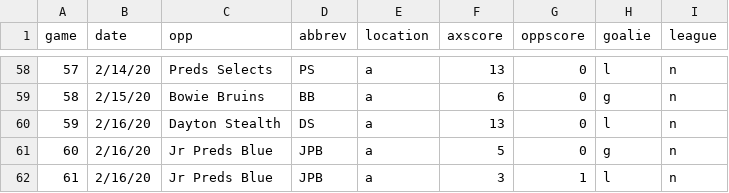
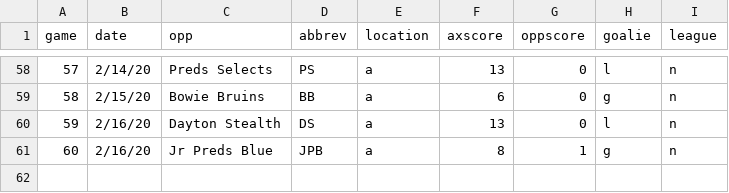
Before and after one commit to werntzp/hockey-stats, a CSV file: games.csv, drawn as a sheet; only a part is shown, gaps mark what is left out.

Commit message:
Update games.csv

```diff
--- a/games.csv
+++ b/games.csv
@@ -60,3 +60,2 @@ game,date,opp,abbrev,location,axscore,oppscore,goalie,league
 59,2/16/20,Dayton Stealth,DS,a,13,0,l,n
-60,2/16/20,Jr Preds Blue,JPB,a,5,0,g,n
-61,2/16/20,Jr Preds Blue,JPB,a,3,1,l,n
+60,2/16/20,Jr Preds Blue,JPB,a,8,1,g,n
```
